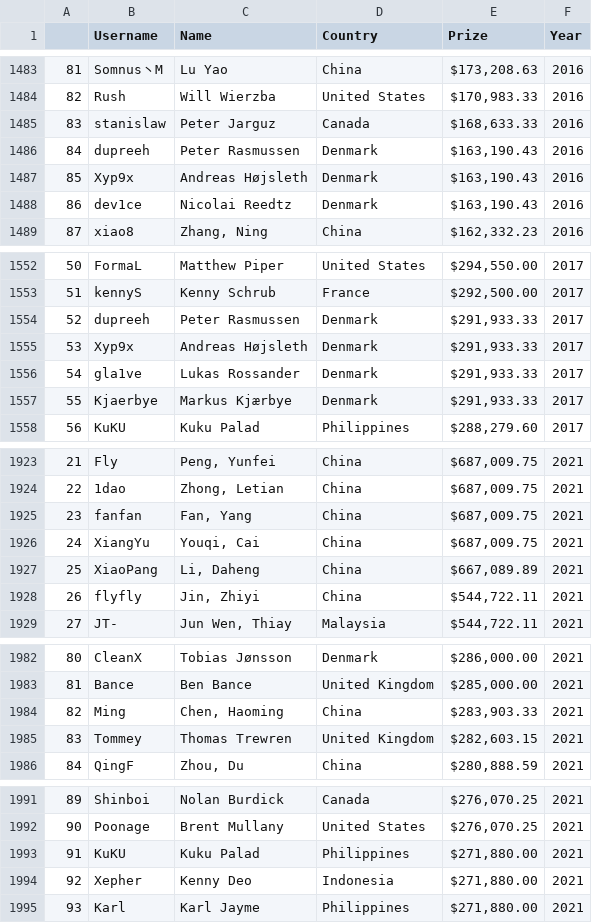
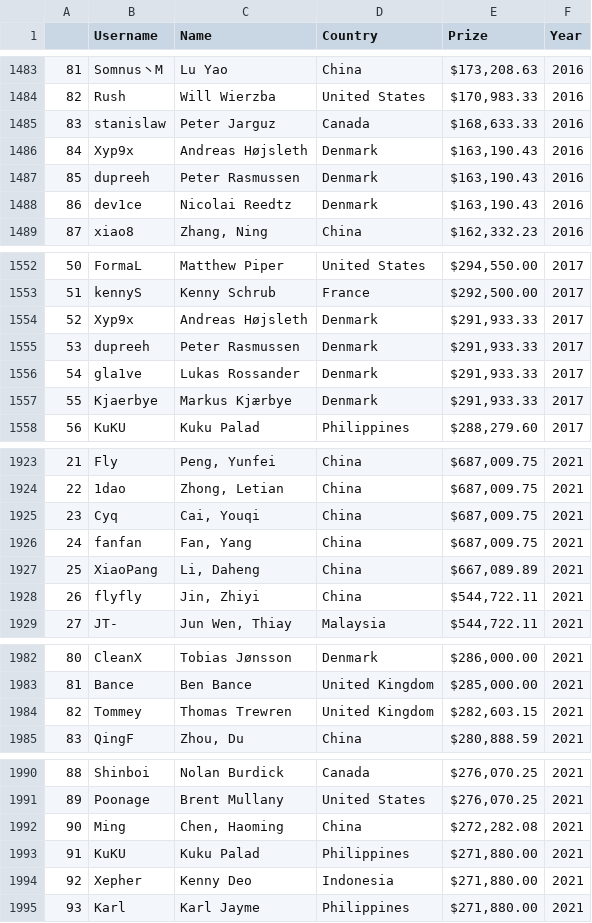
Before and after one commit to Kelvin123459/Esportearnings-scraper, a CSV file: playerData.csv, drawn as a sheet; only a part is shown, gaps mark what is left out; removed rows and columns are numbered as before the commit, all else as after; the diff names each change by its address in the sheet, - before the commit and + after, or states it on an @@ line.

```diff
--- a/playerData.csv
+++ b/playerData.csv
@@ column A renumbered between rows 1486 and 1991 @@
@@ row 1486 moved to row 1487: 85 @@
@@ row 1554 moved to row 1555: 53 @@
+row 1925: 23 | Cyq | Cai, Youqi | China | $687,009.75 | 2021
-row 1926: 24 | XiangYu | Youqi, Cai | China | $687,009.75 | 2021
-row 1984: 82 | Ming | Chen, Haoming | China | $283,903.33 | 2021
+row 1992: 90 | Ming | Chen, Haoming | China | $272,282.08 | 2021
```
Also changed, not shown: countriesData.csv, gamesData.csv, 4 other files.
